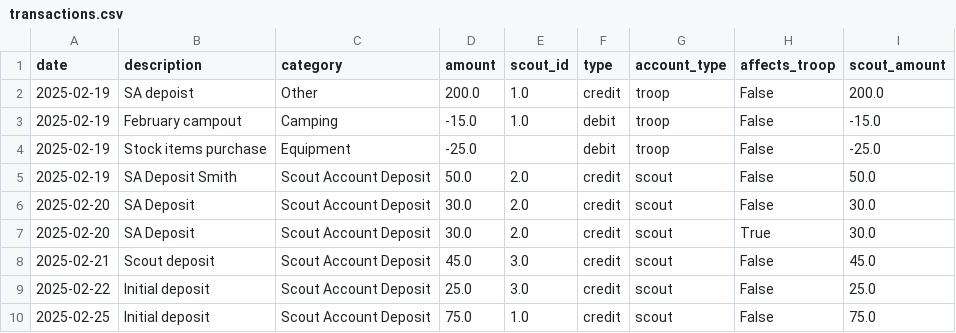
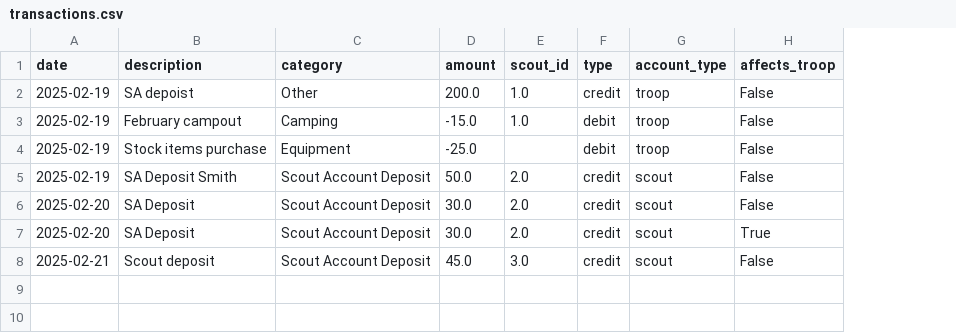
Before and after one commit to halloweenkrab6/ScoutFinanceTracker, a CSV file: transactions.csv, drawn as a sheet; the diff names each change by its address in the sheet, - before the commit and + after, or states it on an @@ line.

```diff
--- a/transactions.csv
+++ b/transactions.csv
-column I (scout_amount), rows 2-8: 200.0 | -15.0 | -25.0 | 50.0 | 30.0 | 30.0 | 45.0
-row 9: 2025-02-22 | Initial deposit | Scout Account Deposit | 25.0 | 3.0 | credit | scout | False | 25.0
-row 10: 2025-02-25 | Initial deposit | Scout Account Deposit | 75.0 | 1.0 | credit | scout | False | 75.0
```
Also changed, not shown: 3 other files.
